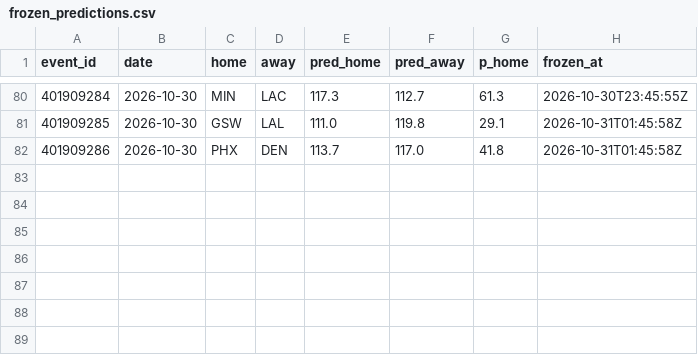
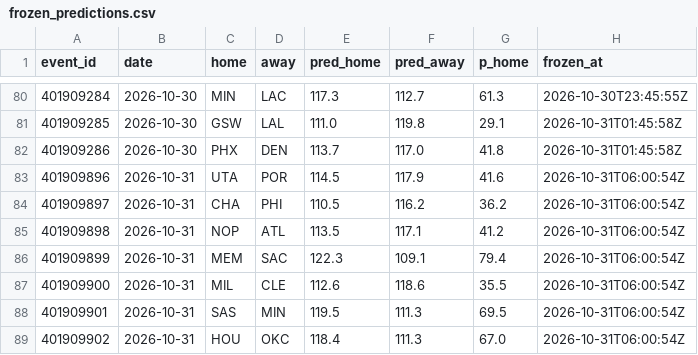
Before and after one commit to harisbyhaqi/hoopcast, a CSV file: data/frozen_predictions.csv, drawn as a sheet; only a part is shown, gaps mark what is left out.

```diff
--- a/data/frozen_predictions.csv
+++ b/data/frozen_predictions.csv
@@ -82 +82,8 @@ event_id,date,home,away,pred_home,pred_away,p_home,frozen_at
 401909286,2026-10-30,PHX,DEN,113.7,117.0,41.8,2026-10-31T01:45:58Z
+401909896,2026-10-31,UTA,POR,114.5,117.9,41.6,2026-10-31T06:00:54Z
+401909897,2026-10-31,CHA,PHI,110.5,116.2,36.2,2026-10-31T06:00:54Z
+401909898,2026-10-31,NOP,ATL,113.5,117.1,41.2,2026-10-31T06:00:54Z
+401909899,2026-10-31,MEM,SAC,122.3,109.1,79.4,2026-10-31T06:00:54Z
+401909900,2026-10-31,MIL,CLE,112.6,118.6,35.5,2026-10-31T06:00:54Z
+401909901,2026-10-31,SAS,MIN,119.5,111.3,69.5,2026-10-31T06:00:54Z
+401909902,2026-10-31,HOU,OKC,118.4,111.3,67.0,2026-10-31T06:00:54Z
```
Also changed, not shown: data/darko.csv, data/raw/games_raw.csv, 10 other files.
